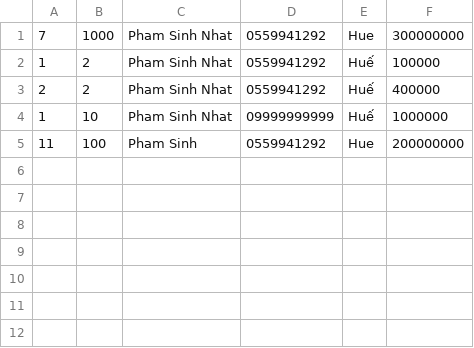
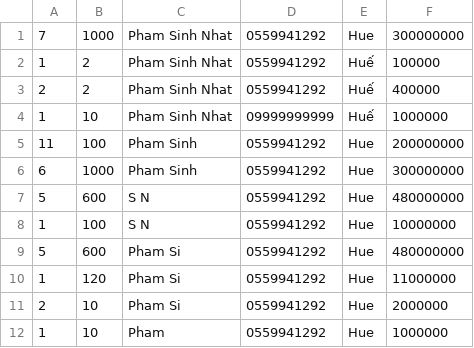
Before and after one commit to iChikael/module2-concept, a CSV file: src/data/payment.csv, drawn as a sheet.

```diff
--- a/src/data/payment.csv
+++ b/src/data/payment.csv
@@ -5 +5,8 @@
 11;100;Pham Sinh;0559941292;Hue;200000000
+6;1000;Pham Sinh;0559941292;Hue;300000000
+5;600;S N;0559941292;Hue;480000000
+1;100;S N;0559941292;Hue;10000000
+5;600;Pham Si;0559941292;Hue;480000000
+1;120;Pham Si;0559941292;Hue;11000000
+2;10;Pham Si;0559941292;Hue;2000000
+1;10;Pham;0559941292;Hue;1000000
```
Also changed, not shown: out/production/module2-concept/data/payment.csv, out/production/module2-concept/data/product.csv, 10 other files.
